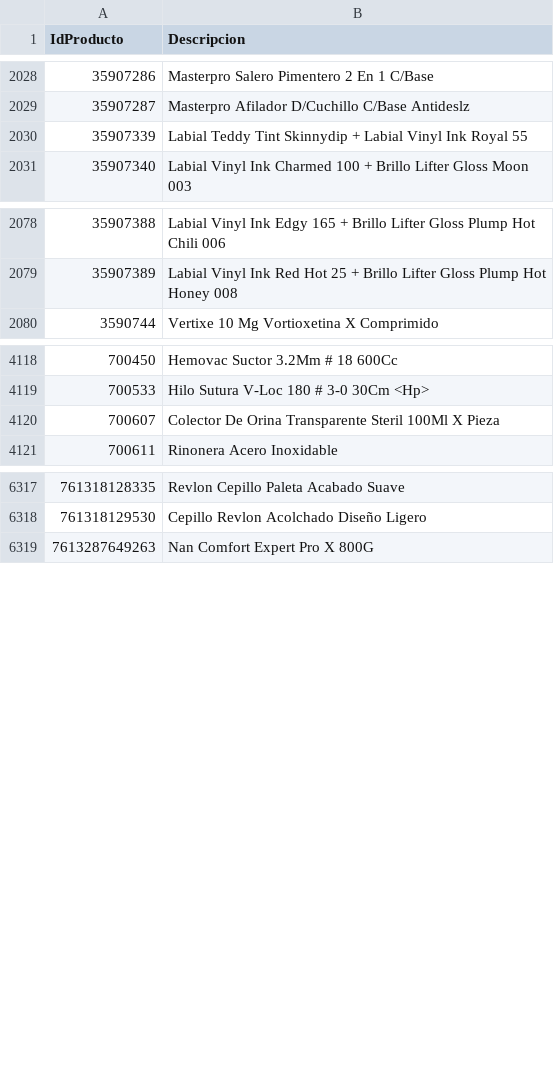
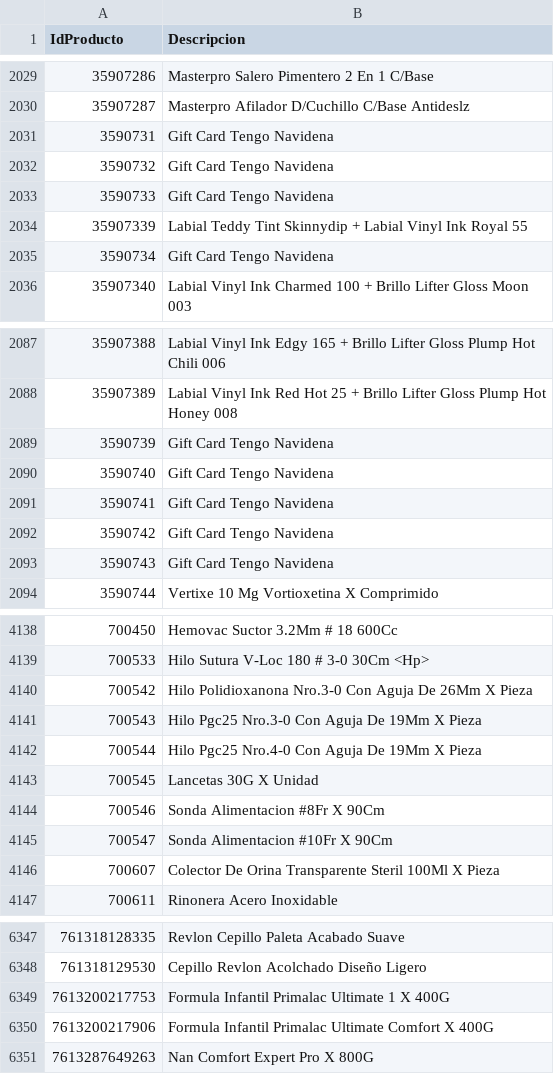
Before and after one commit to intikpo/precios-bolivia, a CSV file: data/raw/farmacorp/productos.csv, drawn as a sheet; only a part is shown, gaps mark what is left out; the diff covers the shown part only; the diff names each change by its address in the sheet, - before the commit and + after, or states it on an @@ line.

```diff
--- a/data/raw/farmacorp/productos.csv
+++ b/data/raw/farmacorp/productos.csv
+row 2031: 3590731 | Gift Card Tengo Navidena
+row 2032: 3590732 | Gift Card Tengo Navidena
+row 2033: 3590733 | Gift Card Tengo Navidena
+row 2035: 3590734 | Gift Card Tengo Navidena
+row 2089: 3590739 | Gift Card Tengo Navidena
+row 2090: 3590740 | Gift Card Tengo Navidena
+row 2091: 3590741 | Gift Card Tengo Navidena
+row 2092: 3590742 | Gift Card Tengo Navidena
+row 2093: 3590743 | Gift Card Tengo Navidena
+row 4140: 700542 | Hilo Polidioxanona Nro.3-0 Con Aguja De 26Mm X Pieza
+row 4141: 700543 | Hilo Pgc25 Nro.3-0 Con Aguja De 19Mm X Pieza
+row 4142: 700544 | Hilo Pgc25 Nro.4-0 Con Aguja De 19Mm X Pieza
+row 4143: 700545 | Lancetas 30G X Unidad
+row 4144: 700546 | Sonda Alimentacion #8Fr X 90Cm
+row 4145: 700547 | Sonda Alimentacion #10Fr X 90Cm
+row 6349: 7613200217753 | Formula Infantil Primalac Ultimate 1 X 400G
+row 6350: 7613200217906 | Formula Infantil Primalac Ultimate Comfort X 400G
```
Also changed, not shown: 27 added rows and 2 edited cells elsewhere in this file, data/raw/hipermaxi/productos.csv, 2 other files.
